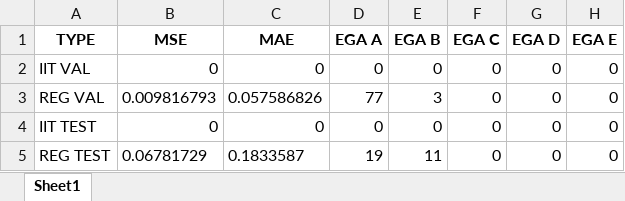
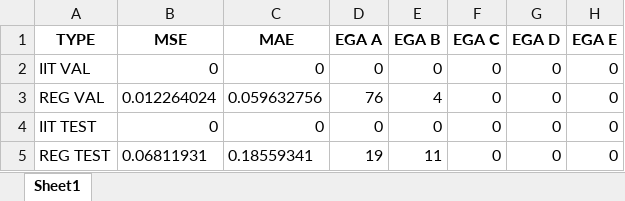
Before and after one commit to aespogom/IIT_simglucose, an Excel workbook: results/MLP_tree/hidden_size_256/s_MLP_tree_data_insilico_seed_732_2024-05-30_PH_120/output.xlsx, sheet Sheet1, drawn as a sheet; values as stored, in another font and other column widths than the file's, no borders; the diff names each change by its address in the sheet, - before the commit and + after, or states it on an @@ line.

```diff
--- a/results/MLP_tree/hidden_size_256/s_MLP_tree_data_insilico_seed_732_2024-05-30_PH_120/output.xlsx (sheet Sheet1)
+++ b/results/MLP_tree/hidden_size_256/s_MLP_tree_data_insilico_seed_732_2024-05-30_PH_120/output.xlsx (sheet Sheet1)
-B3 (MSE): 0.009816793
+B3 (MSE): 0.012264024
-C3 (MAE): 0.057586826
+C3 (MAE): 0.059632756
-D3 (EGA A): 77
+D3 (EGA A): 76
-E3 (EGA B): 3
+E3 (EGA B): 4
-B5 (MSE): 0.06781729
+B5 (MSE): 0.06811931
-C5 (MAE): 0.1833587
+C5 (MAE): 0.18559341
```
Also changed, not shown: results/MLP_tree/hidden_size_256/s_MLP_tree_data_insilico_seed_8_2024-05-30_PH_120/output.xlsx, results/MLP_tree/hidden_size_256/s_MLP_tree_data_insilico_seed_8_2024-05-30_PH_60/output.xlsx, 37 other files.
